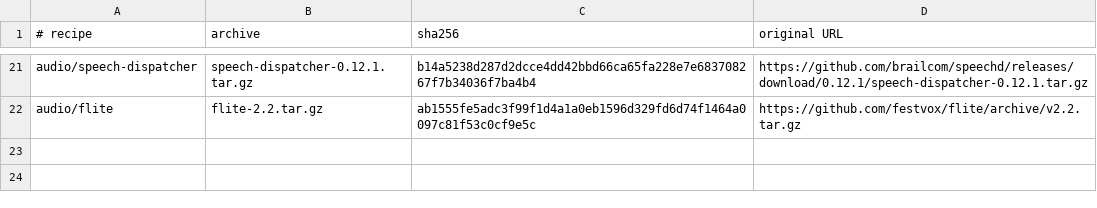
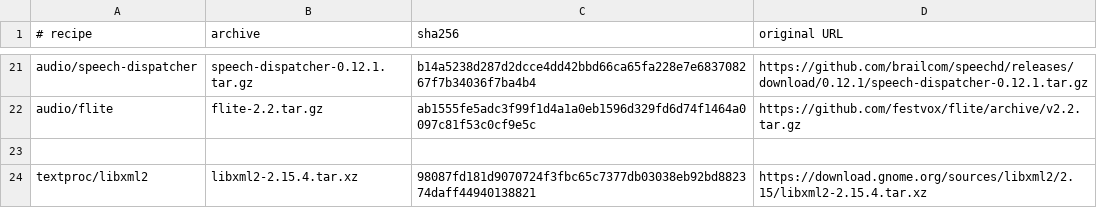
Before and after one commit to oxtech-ember/EmberBSD-Ports, a TSV file: profiles/common-media/sources.tsv, drawn as a sheet; only a part is shown, gaps mark what is left out; the diff names each change by its address in the sheet, - before the commit and + after, or states it on an @@ line.

Commit message:
Fix signed schema-option shifts in the current libxml2 provider

```diff
--- a/profiles/common-media/sources.tsv
+++ b/profiles/common-media/sources.tsv
+row 23: (empty)
+row 24: textproc/libxml2 | libxml2-2.15.4.tar.xz | 98087fd181d9070724f3fbc65c7377db03038eb92bd882374daff44940138821 | https://download.gnome.org/sources/libxml2/2.15/libxml2-2.15.4.tar.xz
```
Also changed, not shown: 12 other files.
